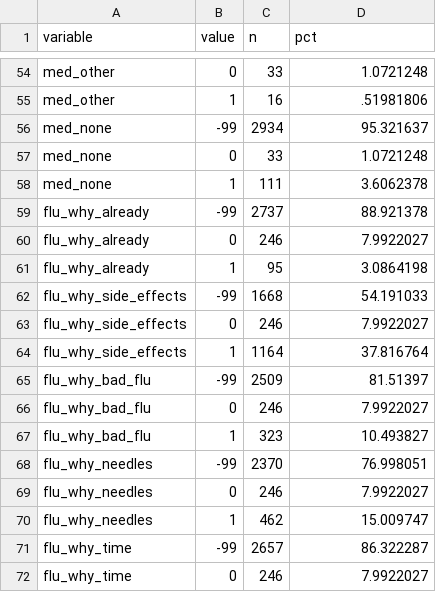
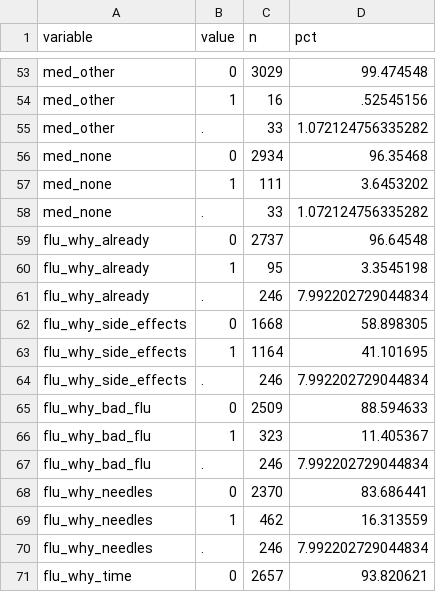
Before and after one commit to dansacks/vaccSideEffects, a CSV file: output/tables/stats_followup_categorical.csv, drawn as a sheet; only a part is shown, gaps mark what is left out; removed rows and columns are numbered as before the commit, all else as after; the diff covers the shown part only; the diff names each change by its address in the sheet, - before the commit and + after, or states it on an @@ line.

```diff
--- a/output/tables/stats_followup_categorical.csv
+++ b/output/tables/stats_followup_categorical.csv
-C53 (n): 33
+C53 (n): 3029
-D53 (pct): 1.0721248
+D53 (pct): 99.474548
-D54 (pct): .51981806
+D54 (pct): .52545156
-row 56: med_none | -99 | 2934 | 95.321637
+row 55: med_other | . | 33 | 1.072124756335282
-C56 (n): 33
+C56 (n): 2934
-D56 (pct): 1.0721248
+D56 (pct): 96.35468
-D57 (pct): 3.6062378
+D57 (pct): 3.6453202
-row 59: flu_why_already | -99 | 2737 | 88.921378
+row 58: med_none | . | 33 | 1.072124756335282
-C59 (n): 246
+C59 (n): 2737
-D59 (pct): 7.9922027
+D59 (pct): 96.64548
-D60 (pct): 3.0864198
+D60 (pct): 3.3545198
-row 62: flu_why_side_effects | -99 | 1668 | 54.191033
+row 61: flu_why_already | . | 246 | 7.992202729044834
-C62 (n): 246
+C62 (n): 1668
-D62 (pct): 7.9922027
+D62 (pct): 58.898305
-D63 (pct): 37.816764
+D63 (pct): 41.101695
-row 65: flu_why_bad_flu | -99 | 2509 | 81.51397
+row 64: flu_why_side_effects | . | 246 | 7.992202729044834
-C65 (n): 246
+C65 (n): 2509
-D65 (pct): 7.9922027
+D65 (pct): 88.594633
-D66 (pct): 10.493827
+D66 (pct): 11.405367
-row 68: flu_why_needles | -99 | 2370 | 76.998051
+row 67: flu_why_bad_flu | . | 246 | 7.992202729044834
-C68 (n): 246
+C68 (n): 2370
-D68 (pct): 7.9922027
+D68 (pct): 83.686441
-D69 (pct): 15.009747
+D69 (pct): 16.313559
-row 71: flu_why_time | -99 | 2657 | 86.322287
+row 70: flu_why_needles | . | 246 | 7.992202729044834
-C71 (n): 246
+C71 (n): 2657
-D71 (pct): 7.9922027
+D71 (pct): 93.820621
```
Also changed, not shown: 10 added rows, 10 removed rows and 28 edited cells elsewhere in this file, output/tables/stats_categorical.csv, 33 other files.
